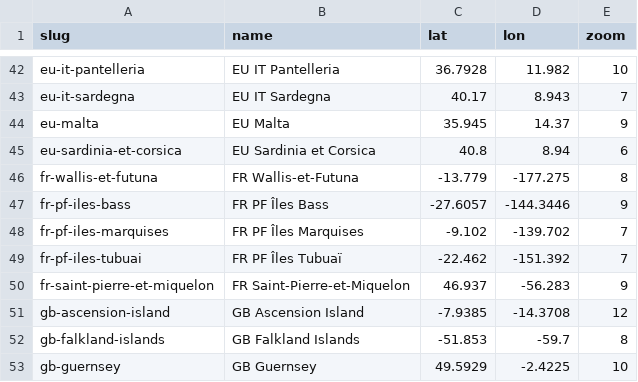
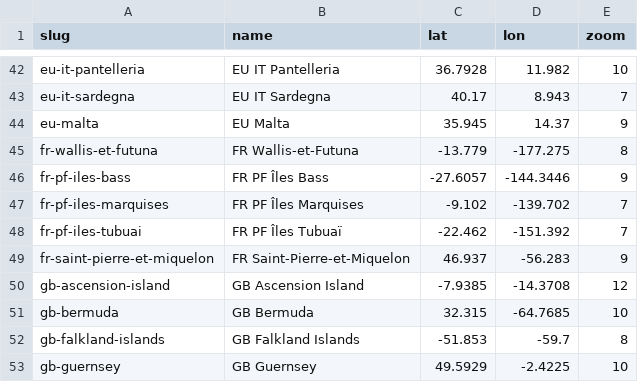
Before and after one commit to Jaza/world-locality-transit-graph, a CSV file: csv/regions.csv, drawn as a sheet; only a part is shown, gaps mark what is left out; removed rows and columns are numbered as before the commit, all else as after; the diff names each change by its address in the sheet, - before the commit and + after, or states it on an @@ line.

```diff
--- a/csv/regions.csv
+++ b/csv/regions.csv
-row 45: eu-sardinia-et-corsica | EU Sardinia et Corsica | 40.8 | 8.94 | 6
+row 51: gb-bermuda | GB Bermuda | 32.315 | -64.7685 | 10
```
Also changed, not shown: csv/emea_localities_transit_times.csv, 4 other files.
